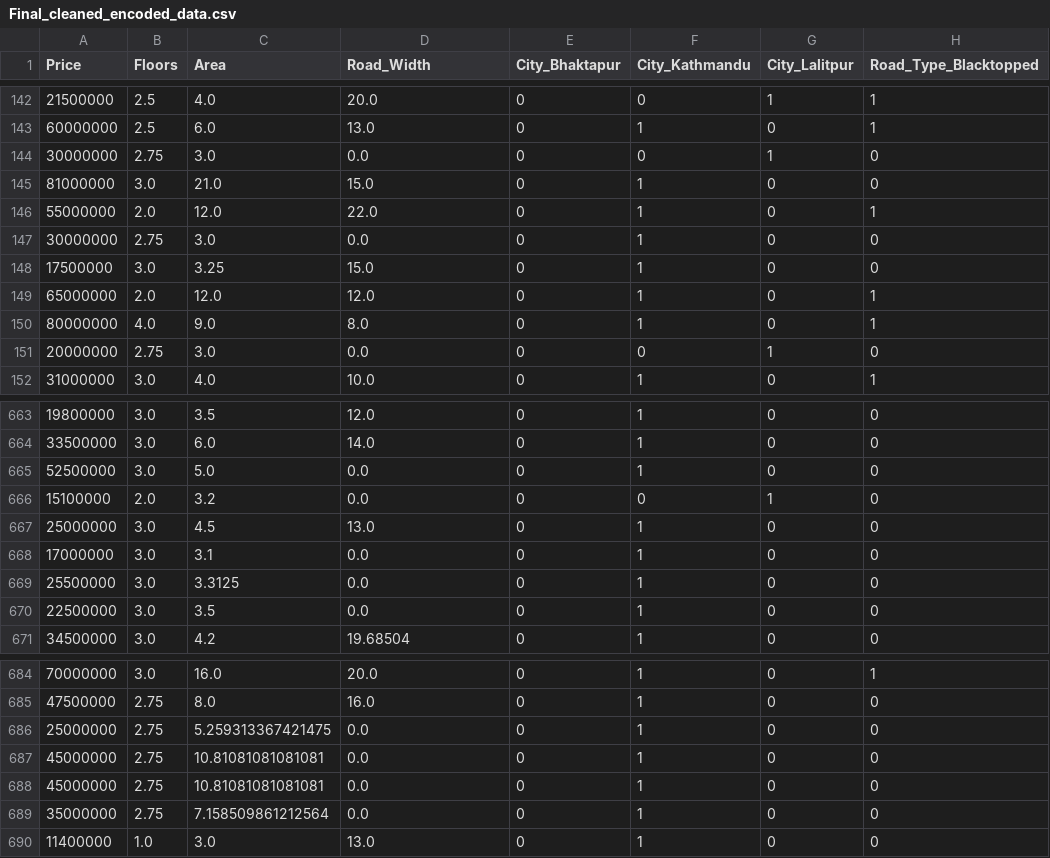
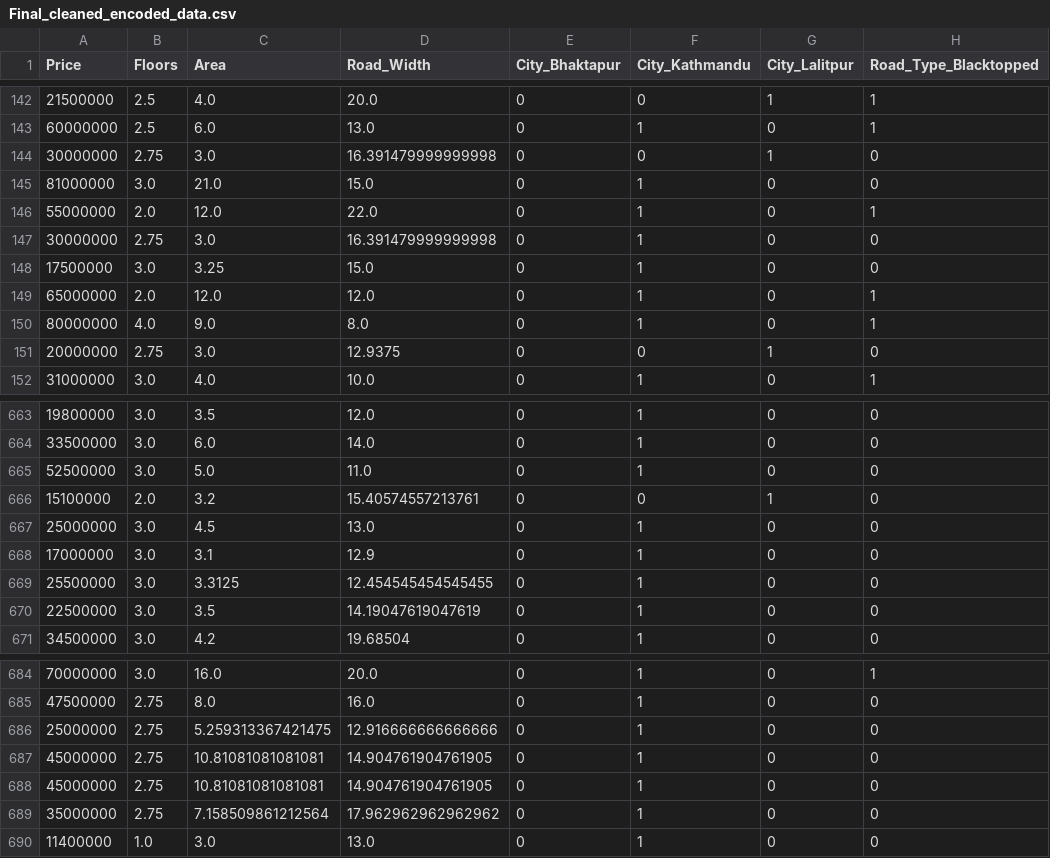
Before and after one commit to Dipendra-adk/7thSemProject, a CSV file: homePricePredictior/house/Final_cleaned_encoded_data.csv, drawn as a sheet; only a part is shown, gaps mark what is left out; the diff covers the shown part only; the diff names each change by its address in the sheet, - before the commit and + after, or states it on an @@ line.

```diff
--- a/homePricePredictior/house/Final_cleaned_encoded_data.csv
+++ b/homePricePredictior/house/Final_cleaned_encoded_data.csv
-D144 (Road_Width): 0.0
+D144 (Road_Width): 16.391479999999998
-D147 (Road_Width): 0.0
+D147 (Road_Width): 16.391479999999998
-D151 (Road_Width): 0.0
+D151 (Road_Width): 12.9375
-D665 (Road_Width): 0.0
+D665 (Road_Width): 11.0
-D666 (Road_Width): 0.0
+D666 (Road_Width): 15.40574557213761
-D668 (Road_Width): 0.0
+D668 (Road_Width): 12.9
-D669 (Road_Width): 0.0
+D669 (Road_Width): 12.454545454545455
-D670 (Road_Width): 0.0
+D670 (Road_Width): 14.19047619047619
-D686 (Road_Width): 0.0
+D686 (Road_Width): 12.916666666666666
-D687:D688 (Road_Width): 0.0
+D687:D688 (Road_Width): 14.904761904761905
-D689 (Road_Width): 0.0
+D689 (Road_Width): 17.962962962962962
```
Also changed, not shown: 27 edited cells elsewhere in this file, 9 other files.
